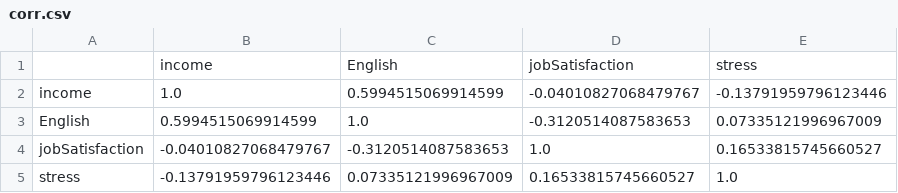
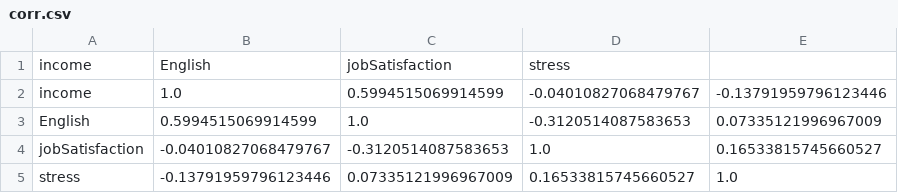
Before and after one commit to haleekyung/python-data-basic-programming, a CSV file: 5-package-data-analysis/data/corr.csv, drawn as a sheet; removed rows and columns are numbered as before the commit, all else as after; the diff names each change by its address in the sheet, - before the commit and + after, or states it on an @@ line.

Commit message:
fix text ','

```diff
--- a/5-package-data-analysis/data/corr.csv
+++ b/5-package-data-analysis/data/corr.csv
-row 1:  | income | English | jobSatisfaction | stress
+row 1: income | English | jobSatisfaction | stress
```
